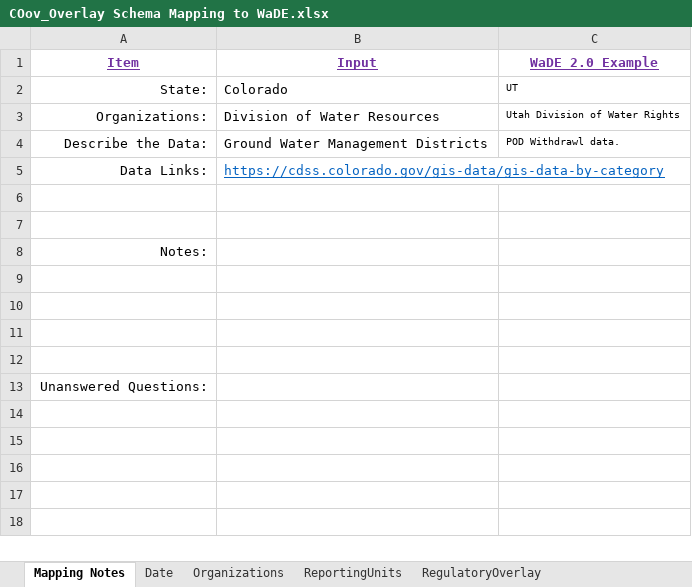
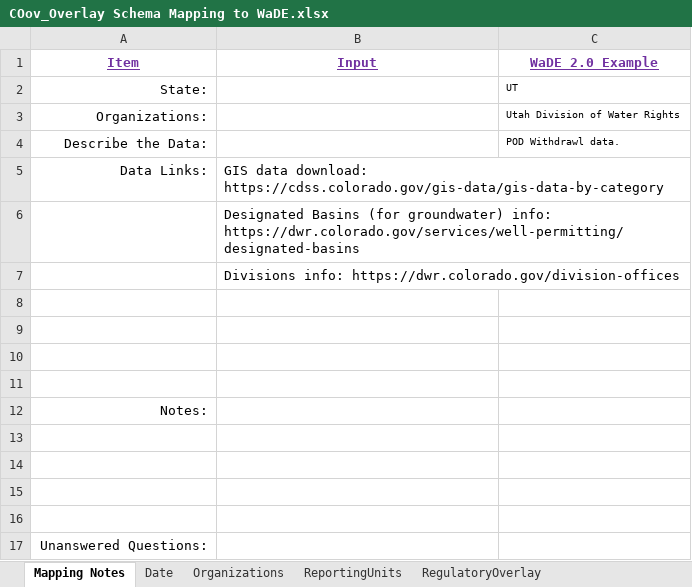
Before and after one commit to WSWCWaterDataExchange/MappingStatesDataToWaDE2.0, an Excel workbook: Colorado/Overlays/COov_Overlay Schema Mapping to WaDE.xlsx, sheet Mapping Notes, drawn as a sheet; values as stored, in another font and other column widths than the file's, no borders; the diff names each change by its address in the sheet, - before the commit and + after, or states it on an @@ line.

Commit message:
COov update
- new inputs
- update format

```diff
--- a/Colorado/Overlays/COov_Overlay Schema Mapping to WaDE.xlsx (sheet Mapping Notes)
+++ b/Colorado/Overlays/COov_Overlay Schema Mapping to WaDE.xlsx (sheet Mapping Notes)
-B2 (Input): Colorado
+B2 (Input): (empty)
-B3 (Input): Division of Water Resources
+B3 (Input): (empty)
-B4 (Input): Ground Water Management Districts
+B4 (Input): (empty)
-B5 (Input): https://cdss.colorado.gov/gis-data/gis-data-by-category
+B5 (Input): GIS data download: https://cdss.colorado.gov/gis-data/gis-data-by-category
@@ B5 underline: on → off, text colour: #0563C1 → black @@
+row 6:  | Designated Basins (for groundwater) info: https://dwr.colorado.gov/services/well-permitting/designated-basins
+row 7:  | Divisions info: https://dwr.colorado.gov/division-offices
+row 8: (empty)
+row 9: (empty)
```
Also changed, not shown: sheet RegulatoryOverlay, sheet ReportingUnits, sheet RegulatoryReportingUnits_fact, sheet Organizations, sheet Date, 12 other files.
